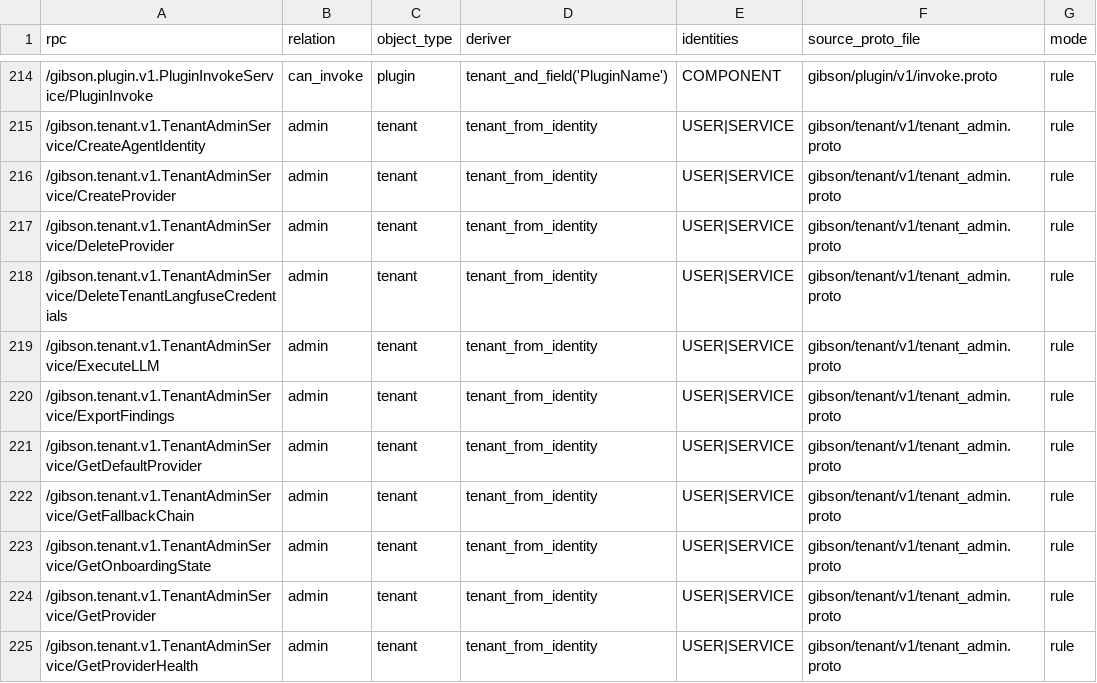
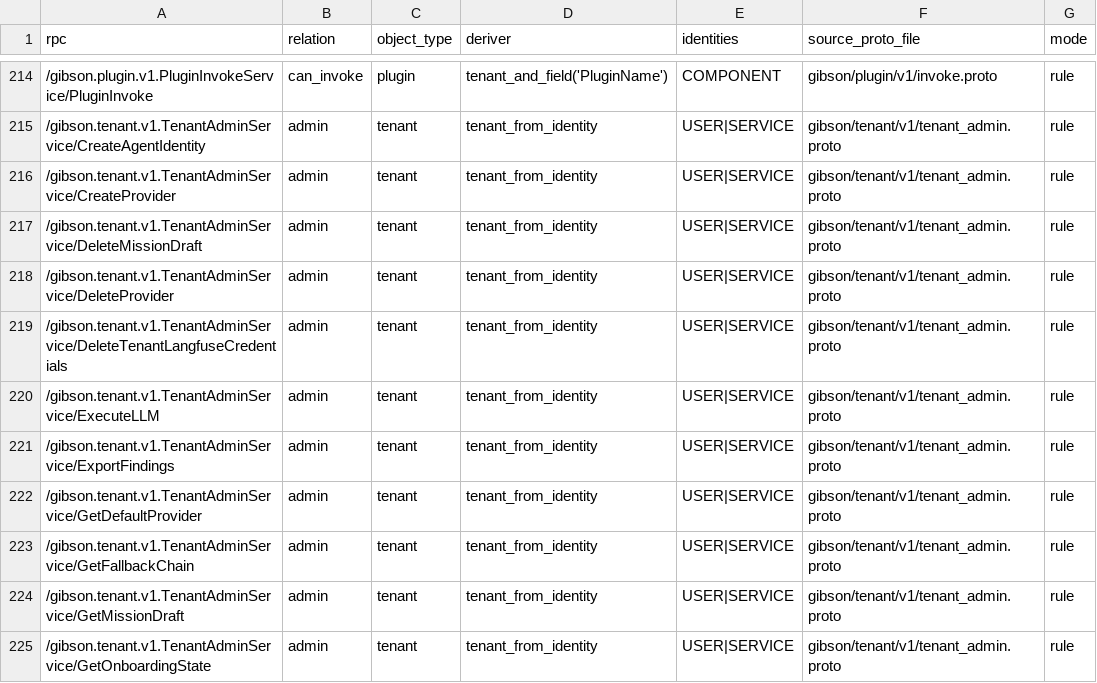
Before and after one commit to zeroroot-ai/gibson, a CSV file: internal/authz/registry/audit.csv, drawn as a sheet; only a part is shown, gaps mark what is left out; the shorter side is filled out with more unchanged rows; the diff names each change by its address in the sheet, - before the commit and + after, or states it on an @@ line.

Commit message:
feat(daemon): wire mission-draft Save/List/Get/Delete to RedisMissionDraftStore
Spec: mission-draft-dashboard-wiring.

The Redis-backed missiondraft.RedisMissionDraftStore has been wired
under WithMissionDraftStore for some time, but the four
TenantAdminService.{Save,List,Get,Delete}MissionDraft handlers
returned codes.Unimplemented (deferred_stubs.go) — the dashboard's
mission-create page therefore had no way to persist drafts.

This change replaces the deferred stubs with real handlers:

- Add ErrDraftNotFound sentinel to missiondraft.Store so handlers can
  errors.Is-check it and map to codes.NotFound.
- Add GetMissionDraft and DeleteMissionDraft RPCs to
  tenant_admin.proto with the same authz annotation as the existing
  draft RPCs (admin/tenant). Add MissionDraftFull message to carry
  the YAML content (the existing MissionDraft is metadata-only and
  used only by the List response, kept small for 512 KB drafts).
- Extend missionDraftStoreIface with Get and Delete.
- New mission_draft.go implements all four handlers (Save, List, Get,
  Delete) including the nil-store Unavailable guard, tenant_id
  validation that falls back to auth.TenantStringFromContext, and
  requireTenantAdmin defense-in-depth.
- New mission_draft_test.go covers the create→list→get→delete cycle,
  NotFound on missing, idempotent delete, tenant isolation
  (the security-critical "draft saved under tenant A is invisible
  to tenant B" invariant), missing store, and required-field
  validation.

Regenerated proto bindings + authz registry artifacts.

```diff
--- a/internal/authz/registry/audit.csv
+++ b/internal/authz/registry/audit.csv
+row 217: /gibson.tenant.v1.TenantAdminService/DeleteMissionDraft | admin | tenant | tenant_from_identity | USER|SERVICE | gibson/tenant/v1/tenant_admin.proto | rule
+row 224: /gibson.tenant.v1.TenantAdminService/GetMissionDraft | admin | tenant | tenant_from_identity | USER|SERVICE | gibson/tenant/v1/tenant_admin.proto | rule
```
Also changed, not shown: 11 other files.
